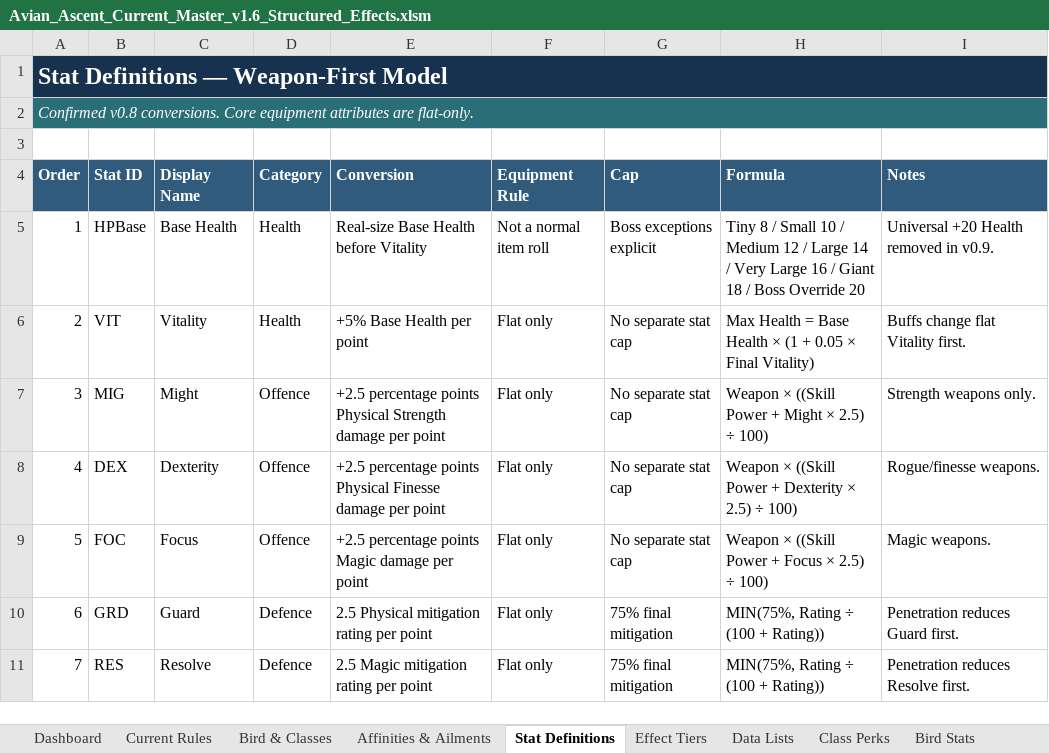
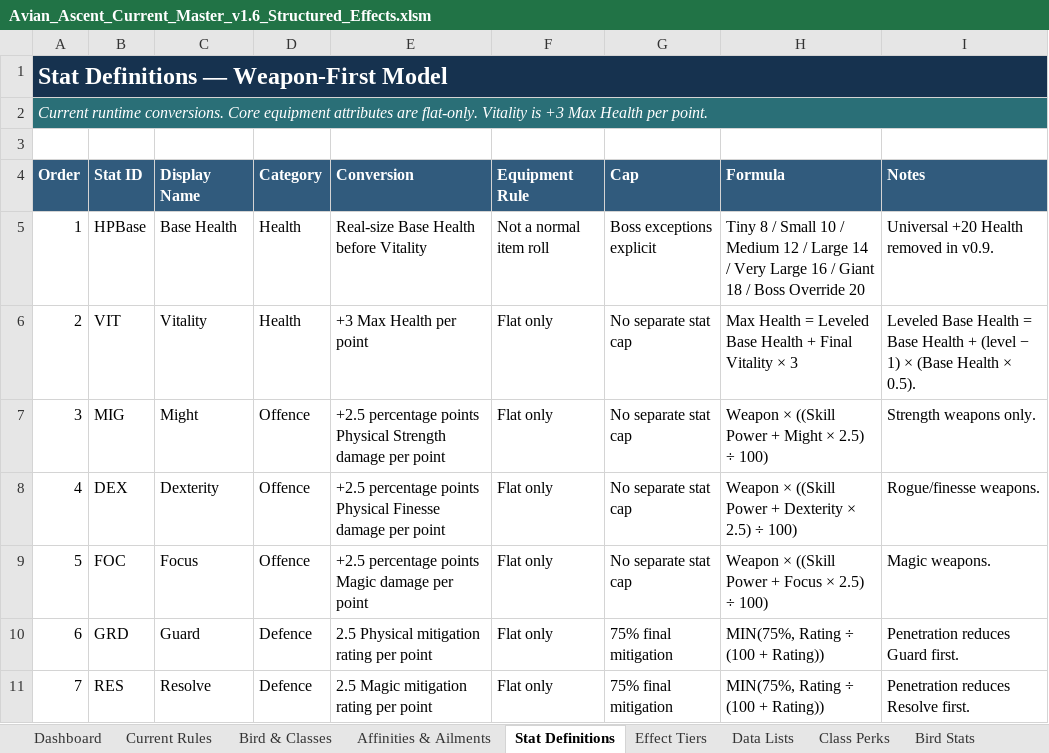
Before and after one commit to jacobbeebe007-ui/Avian-Ascent-V2, an Excel workbook: Avian_Ascent_Current_Master_v1.6_Structured_Effects.xlsm, sheet Stat Definitions, drawn as a sheet; only a part is shown; values as stored, in another font and other column widths than the file's, no borders; charts and pictures not drawn; the diff names each change by its address in the sheet, - before the commit and + after, or states it on an @@ line.

```diff
--- a/Avian_Ascent_Current_Master_v1.6_Structured_Effects.xlsm (sheet Stat Definitions)
+++ b/Avian_Ascent_Current_Master_v1.6_Structured_Effects.xlsm (sheet Stat Definitions)
-A2 (Order): Confirmed v0.8 conversions. Core equipment attributes are flat-only.
+A2 (Order): Current runtime conversions. Core equipment attributes are flat-only. Vitality is +3 Max Health per point.
-E6 (Conversion): +5% Base Health per point
+E6 (Conversion): +3 Max Health per point
-H6 (Formula): …Health = Base Health × (1 + 0.05 × Final Vitality)
+H6 (Formula): …Health = Leveled Base Health + Final Vitality × 3
-I6 (Notes): Buffs change flat Vitality first.
+I6 (Notes): Leveled Base Health = Base Health + (level − 1) × (Base Health × 0.5).
```
Also changed, not shown: sheet Bird Stats, sheet Scaling Model, sheet Core Rules, sheet Progression Rules, sheet Current Rules, sheet Dashboard, 3 other files.
